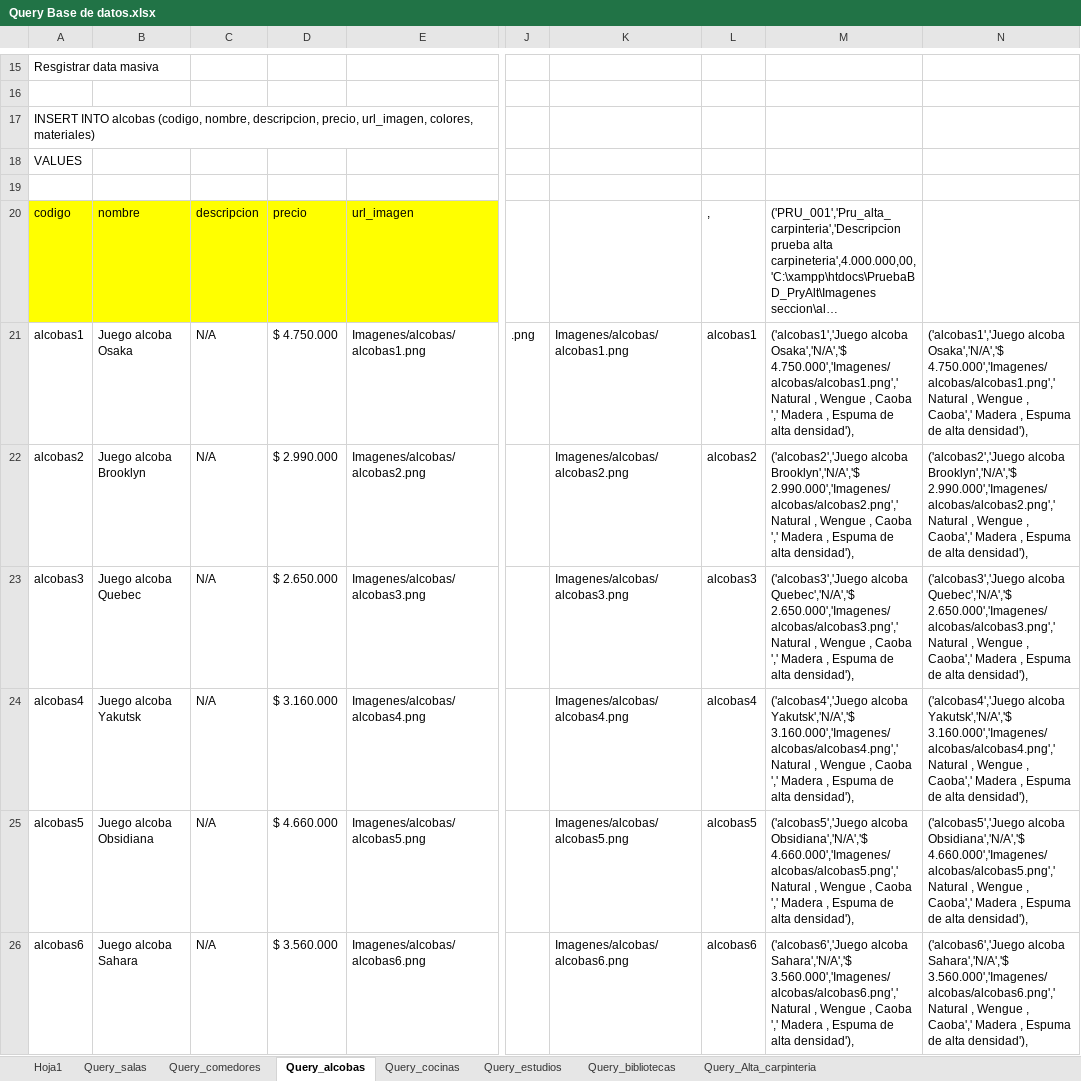
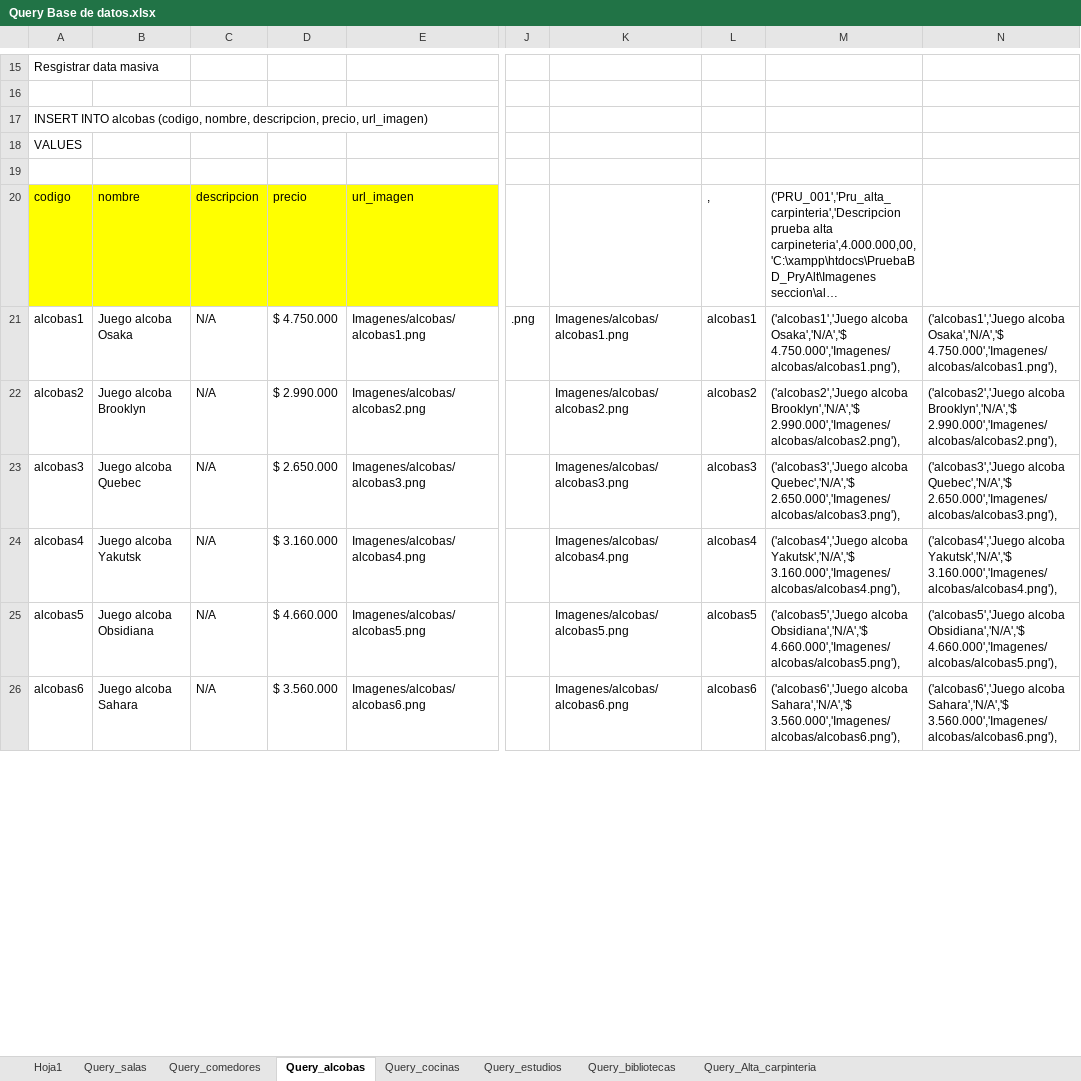
Before and after one commit to JohhanPC/Proyecto_Alt_unificado_SENA, an Excel workbook: Query Base de datos.xlsx, sheet Query_alcobas, drawn as a sheet; only a part is shown, gaps mark what is left out; long unchanged cells end in …; values as stored, in another font and other column widths than the file's, no borders; the diff covers the shown part only; the diff names each change by its address in the sheet, - before the commit and + after, or states it on an @@ line.

```diff
--- a/Query Base de datos.xlsx (sheet Query_alcobas)
+++ b/Query Base de datos.xlsx (sheet Query_alcobas)
-A17: …descripcion, precio, url_imagen, colores, materiales)
+A17: …descripcion, precio, url_imagen)
-M21: …alcoba Osaka','N/A','$ 4.750.000','Imagenes/alcobas/alcobas1.png',' Natural , Wengue , Caoba ',' Madera , Espuma de alta densidad'),
+M21: …alcoba Osaka','N/A','$ 4.750.000','Imagenes/alcobas/alcobas1.png'),
-N21: …alcoba Osaka','N/A','$ 4.750.000','Imagenes/alcobas/alcobas1.png',' Natural , Wengue , Caoba',' Madera , Espuma de alta densidad'),
+N21: …alcoba Osaka','N/A','$ 4.750.000','Imagenes/alcobas/alcobas1.png'),
-M22: …alcoba Brooklyn','N/A','$ 2.990.000','Imagenes/alcobas/alcobas2.png',' Natural , Wengue , Caoba ',' Madera , Espuma de alta densidad'),
+M22: …alcoba Brooklyn','N/A','$ 2.990.000','Imagenes/alcobas/alcobas2.png'),
-N22: …alcoba Brooklyn','N/A','$ 2.990.000','Imagenes/alcobas/alcobas2.png',' Natural , Wengue , Caoba',' Madera , Espuma de alta densidad'),
+N22: …alcoba Brooklyn','N/A','$ 2.990.000','Imagenes/alcobas/alcobas2.png'),
-M23: …alcoba Quebec','N/A','$ 2.650.000','Imagenes/alcobas/alcobas3.png',' Natural , Wengue , Caoba ',' Madera , Espuma de alta densidad'),
+M23: …alcoba Quebec','N/A','$ 2.650.000','Imagenes/alcobas/alcobas3.png'),
-N23: …alcoba Quebec','N/A','$ 2.650.000','Imagenes/alcobas/alcobas3.png',' Natural , Wengue , Caoba',' Madera , Espuma de alta densidad'),
+N23: …alcoba Quebec','N/A','$ 2.650.000','Imagenes/alcobas/alcobas3.png'),
-M24: …alcoba Yakutsk','N/A','$ 3.160.000','Imagenes/alcobas/alcobas4.png',' Natural , Wengue , Caoba ',' Madera , Espuma de alta densidad'),
+M24: …alcoba Yakutsk','N/A','$ 3.160.000','Imagenes/alcobas/alcobas4.png'),
-N24: …alcoba Yakutsk','N/A','$ 3.160.000','Imagenes/alcobas/alcobas4.png',' Natural , Wengue , Caoba',' Madera , Espuma de alta densidad'),
+N24: …alcoba Yakutsk','N/A','$ 3.160.000','Imagenes/alcobas/alcobas4.png'),
-M25: …alcoba Obsidiana','N/A','$ 4.660.000','Imagenes/alcobas/alcobas5.png',' Natural , Wengue , Caoba ',' Madera , Espuma de alta densidad'),
+M25: …alcoba Obsidiana','N/A','$ 4.660.000','Imagenes/alcobas/alcobas5.png'),
-N25: …alcoba Obsidiana','N/A','$ 4.660.000','Imagenes/alcobas/alcobas5.png',' Natural , Wengue , Caoba',' Madera , Espuma de alta densidad'),
+N25: …alcoba Obsidiana','N/A','$ 4.660.000','Imagenes/alcobas/alcobas5.png'),
-M26: …alcoba Sahara','N/A','$ 3.560.000','Imagenes/alcobas/alcobas6.png',' Natural , Wengue , Caoba ',' Madera , Espuma de alta densidad'),
+M26: …alcoba Sahara','N/A','$ 3.560.000','Imagenes/alcobas/alcobas6.png'),
-N26: …alcoba Sahara','N/A','$ 3.560.000','Imagenes/alcobas/alcobas6.png',' Natural , Wengue , Caoba',' Madera , Espuma de alta densidad'),
+N26: …alcoba Sahara','N/A','$ 3.560.000','Imagenes/alcobas/alcobas6.png'),
```
Also changed, not shown: 2 added rows, 2 removed rows and 20 edited cells elsewhere in this sheet, sheet Query_salas, sheet Query_cocinas, sheet Query_comedores, sheet Query_Alta_carpinteria, sheet Query_bibliotecas, sheet Query_estudios, 7 other files.
